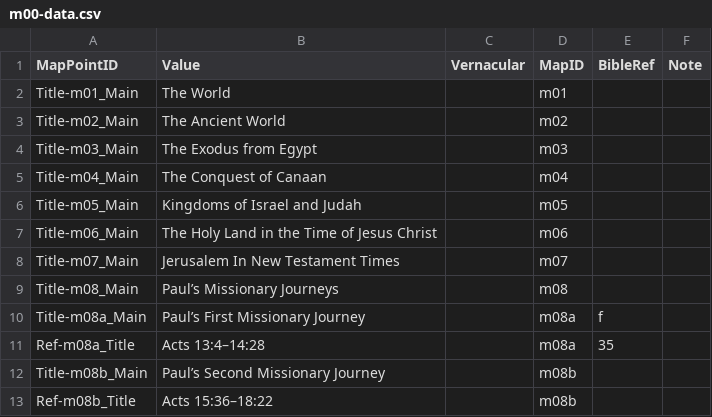
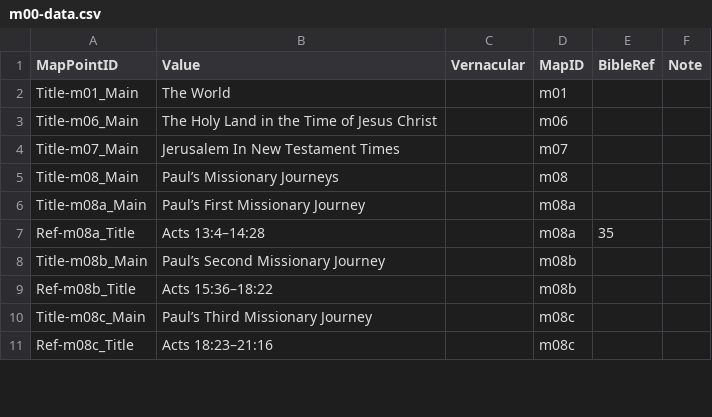
Before and after one commit to sillsdevarchive/ptxplus, a CSV file: resources/lib_maps/m00-data.csv, drawn as a sheet; only a part is shown; the shorter side is filled out with more unchanged rows.

```diff
--- a/resources/lib_maps/m00-data.csv
+++ b/resources/lib_maps/m00-data.csv
@@ -2,6 +2,2 @@
 "Title-m01_Main","The World",,"m01",,
-"Title-m02_Main","The Ancient World",,"m02",,
-"Title-m03_Main","The Exodus from Egypt",,"m03",,
-"Title-m04_Main","The Conquest of Canaan",,"m04",,
-"Title-m05_Main","Kingdoms of Israel and Judah",,"m05",,
 "Title-m06_Main","The Holy Land in the Time of Jesus Christ",,"m06",,
@@ -9,3 +5,3 @@
 "Title-m08_Main","Paul’s Missionary Journeys",,"m08",,
-"Title-m08a_Main","Paul’s First Missionary Journey",,"m08a","f",
+"Title-m08a_Main","Paul’s First Missionary Journey",,"m08a",,
 "Ref-m08a_Title","Acts 13:4–14:28",,"m08a",35,
```
Also changed, not shown: resources/lib_maps/lib_templates.csv, 13 other files.
